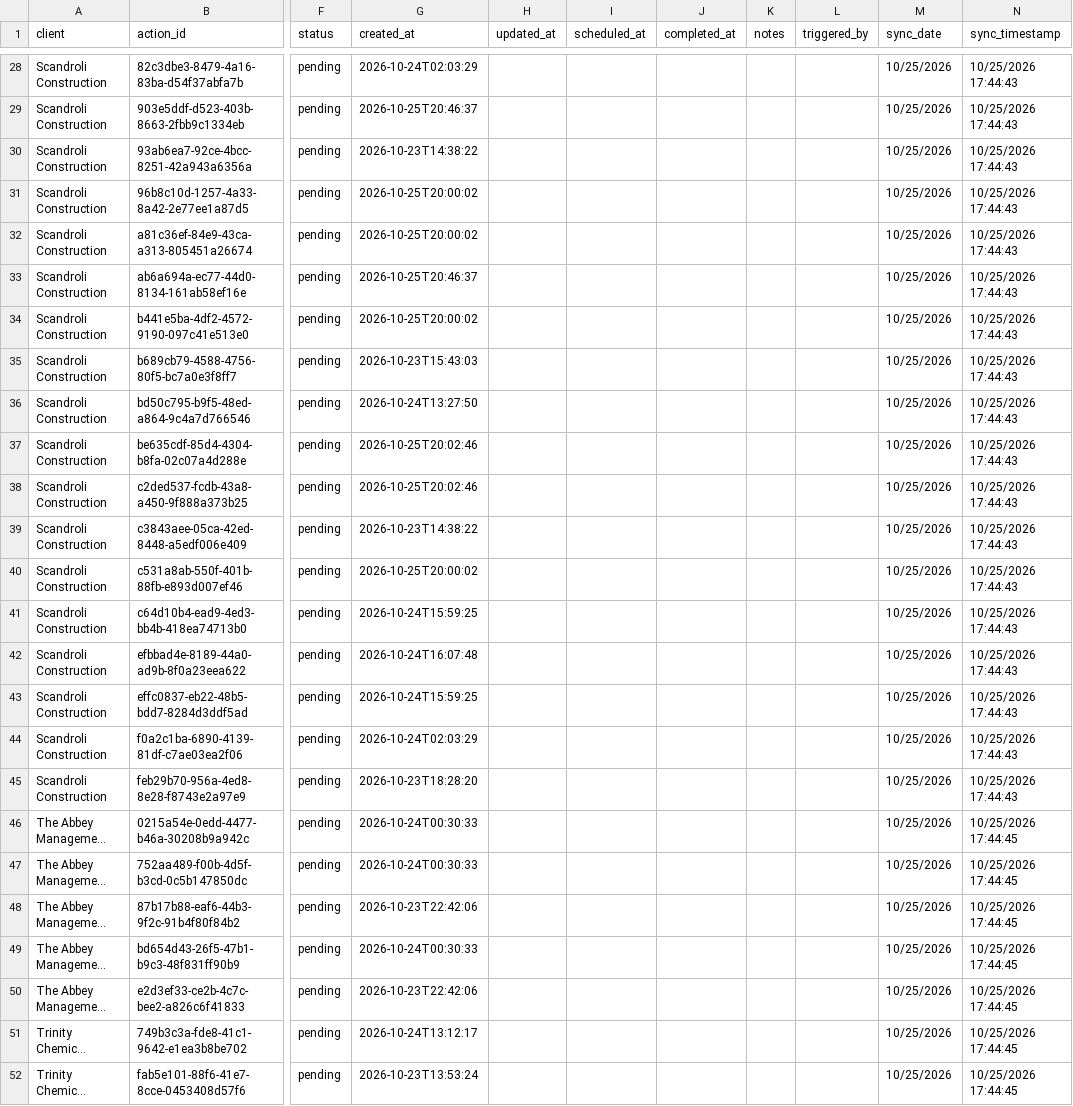
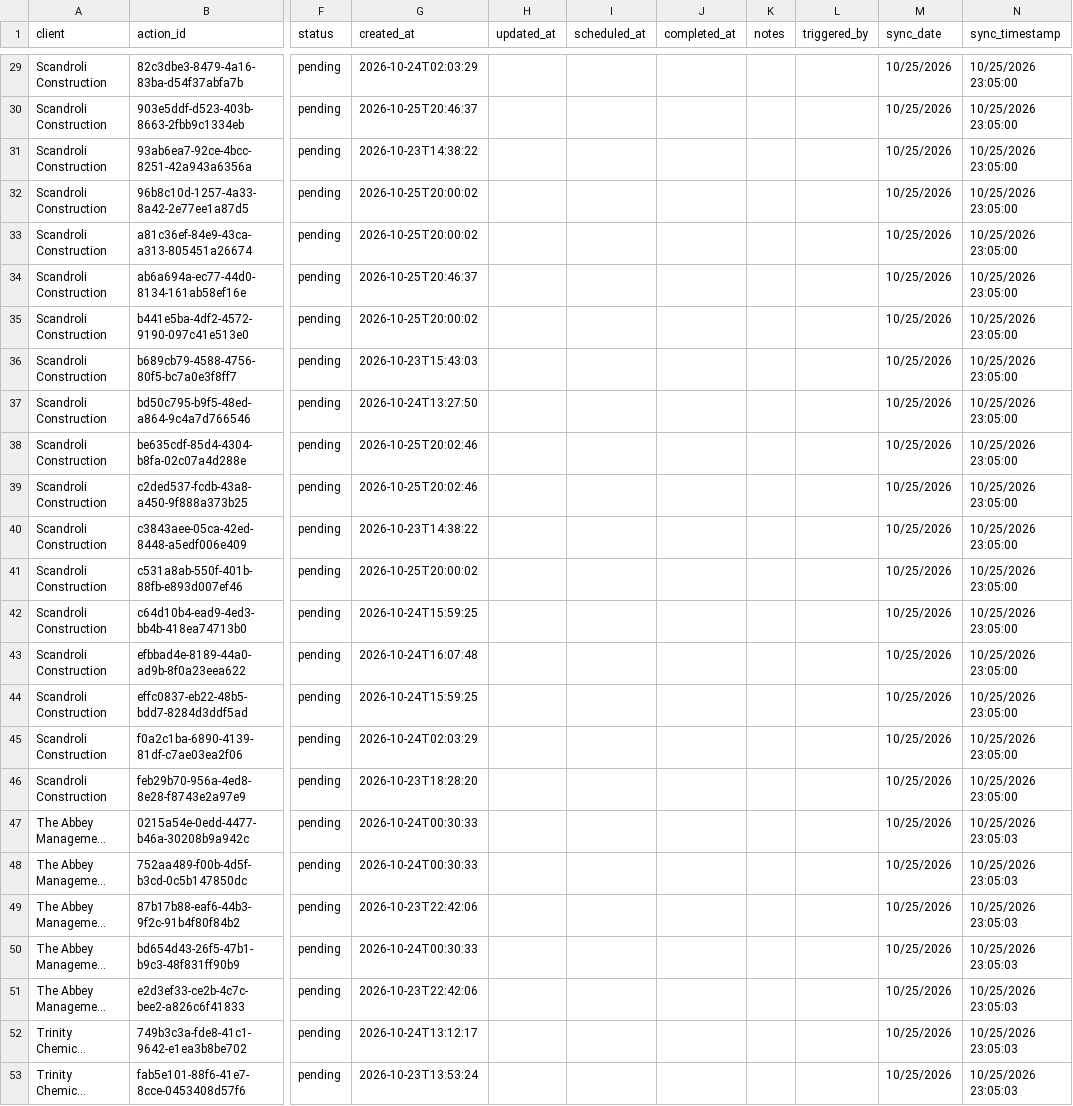
Before and after one commit to PhilipIrving/hubcertsecure, a CSV file: data/evident/actions.csv, drawn as a sheet; only a part is shown, gaps mark what is left out; long unchanged cells end in …; addresses are those after the commit; the diff covers the shown part only; the diff names each change by its address in the sheet, - before the commit and + after, or states it on an @@ line.

```diff
--- a/data/evident/actions.csv
+++ b/data/evident/actions.csv
-N29:N46 (sync_timestamp): 10/25/2026 17:44:43
+N29:N46 (sync_timestamp): 10/25/2026 23:05:00
-N47:N53 (sync_timestamp): 10/25/2026 17:44:45
+N47:N53 (sync_timestamp): 10/25/2026 23:05:03
```
Also changed, not shown: 1 added row and 26 edited cells elsewhere in this file, data/evident/sync_metadata.csv, 29 other files.
